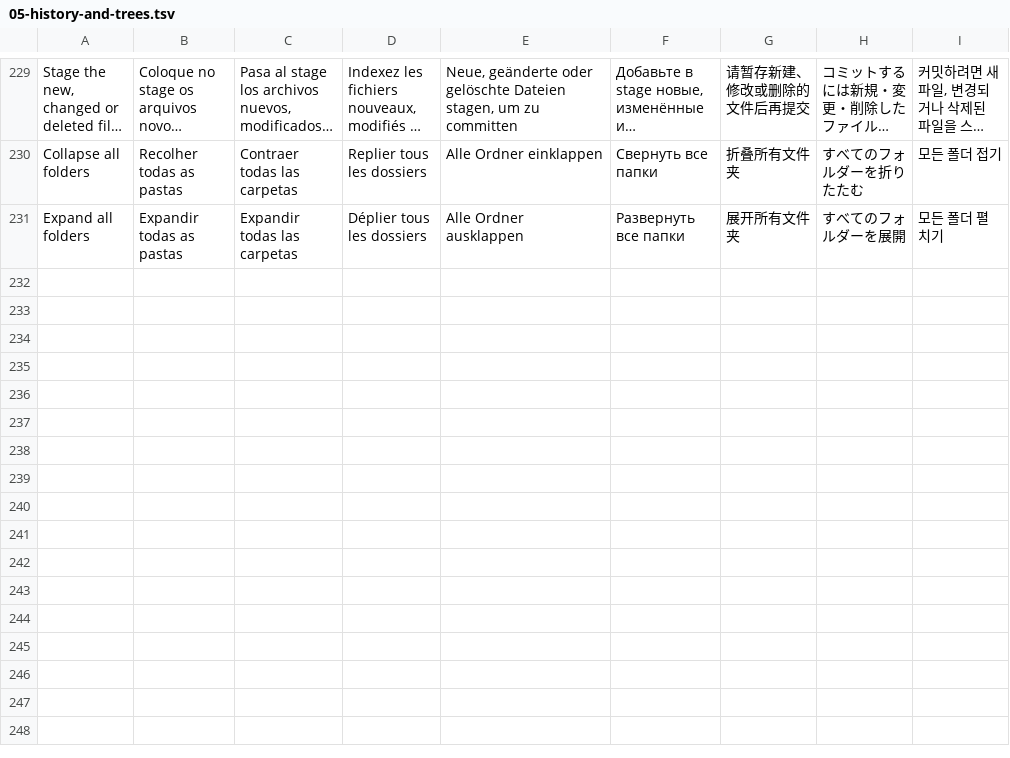
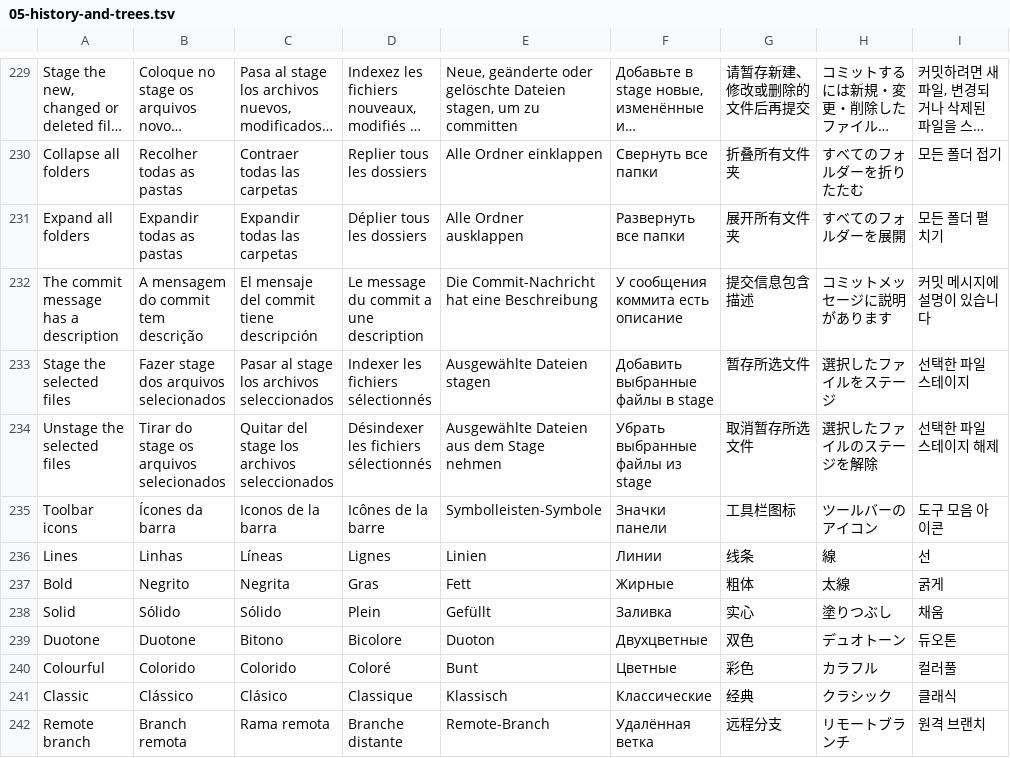
Before and after one commit to kenyshirata/KGitty, a TSV file: i18n/05-history-and-trees.tsv, drawn as a sheet; only a part is shown, gaps mark what is left out; long unchanged cells end in …; the diff names each change by its address in the sheet, - before the commit and + after, or states it on an @@ line.

```diff
--- a/i18n/05-history-and-trees.tsv
+++ b/i18n/05-history-and-trees.tsv
+row 232: The commit message has a description | A mensagem do commit tem descrição | El mensaje del commit tiene descripción | Le message du commit a une description | Die Commit-Nachricht hat eine Beschreibung | У сообщения коммита есть описание | 提交信息包含描述 | コミットメッセージに説明があります | 커밋 메시지에 설명이 있습니다
+row 233: Stage the selected files | Fazer stage dos arquivos selecionados | Pasar al stage los archivos seleccionados | Indexer les fichiers sélectionnés | Ausgewählte Dateien stagen | Добавить выбранные файлы в stage | 暂存所选文件 | 選択したファイルをステージ | 선택한 파일 스테이지
+row 234: Unstage the selected files | Tirar do stage os arquivos selecionados | Quitar del stage los archivos seleccionados | Désindexer les fichiers sélectionnés | Ausgewählte Dateien aus dem Stage nehmen | Убрать выбранные файлы из stage | 取消暂存所选文件 | 選択したファイルのステージを解除 | 선택한 파일 스테이지 해제
+row 235: Toolbar icons | Ícones da barra | Iconos de la barra | Icônes de la barre | Symbolleisten-Symbole | Значки панели | 工具栏图标 | ツールバーのアイコン | 도구 모음 아이콘
+row 236: Lines | Linhas | Líneas | Lignes | Linien | Линии | 线条 | 線 | 선
+row 237: Bold | Negrito | Negrita | Gras | Fett | Жирные | 粗体 | 太線 | 굵게
+row 238: Solid | Sólido | Sólido | Plein | Gefüllt | Заливка | 实心 | 塗りつぶし | 채움
+row 239: Duotone | Duotone | Bitono | Bicolore | Duoton | Двухцветные | 双色 | デュオトーン | 듀오톤
+row 240: Colourful | Colorido | Colorido | Coloré | Bunt | Цветные | 彩色 | カラフル | 컬러풀
+row 241: Classic | Clássico | Clásico | Classique | Klassisch | Классические | 经典 | クラシック | 클래식
+row 242: Remote branch | Branch remota | Rama remota | Branche distante | Remote-Branch | Удалённая ветка | 远程分支 | リモートブランチ | 원격 브랜치
```
Also changed, not shown: 23 other files.
